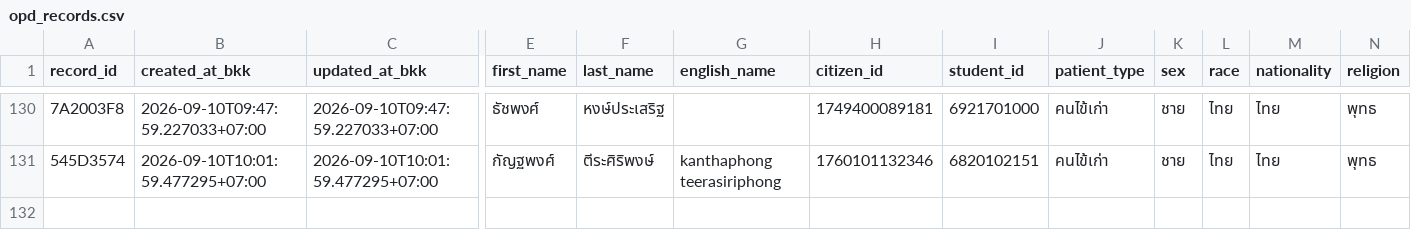
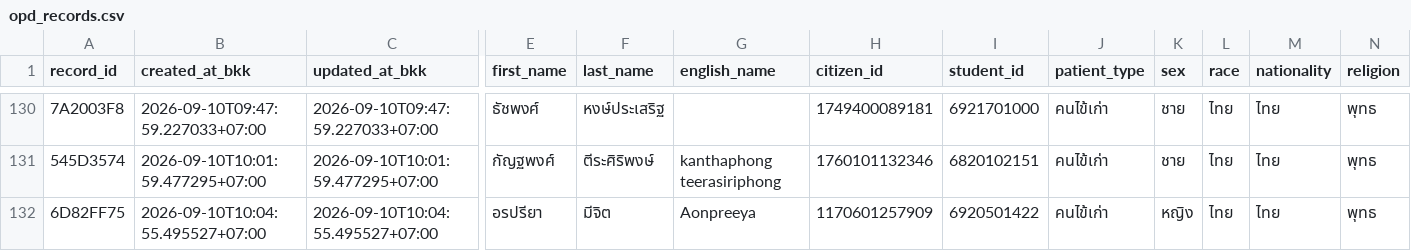
Before and after one commit to PythonianSt/OPD3, a CSV file: opd_records.csv, drawn as a sheet; only a part is shown, gaps mark what is left out; rows hold the shown columns only; the diff names each change by its address in the sheet, - before the commit and + after, or states it on an @@ line.

Commit message:
add OPD record 6D82FF75 2026-09-10T10:04:55.495527+07:00

```diff
--- a/opd_records.csv
+++ b/opd_records.csv
+row 132: 6D82FF75 | 2026-09-10T10:04:55.495527+07:00 | 2026-09-10T10:04:55.495527+07:00 | อรปรียา | มีจิต | Aonpreeya | 1170601257909 | 6920501422 | คนไข้เก่า | หญิง | ไทย | ไทย | พุทธ
```
